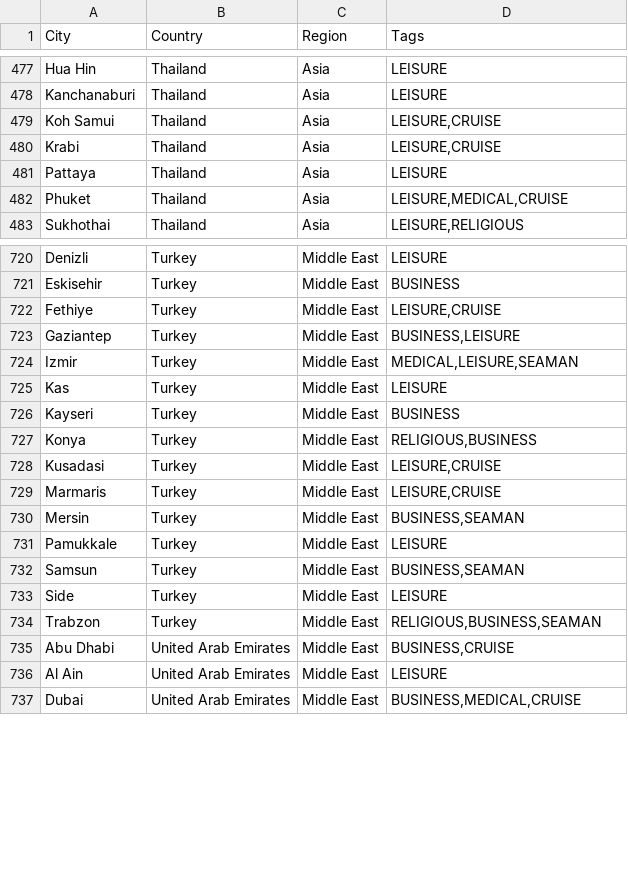
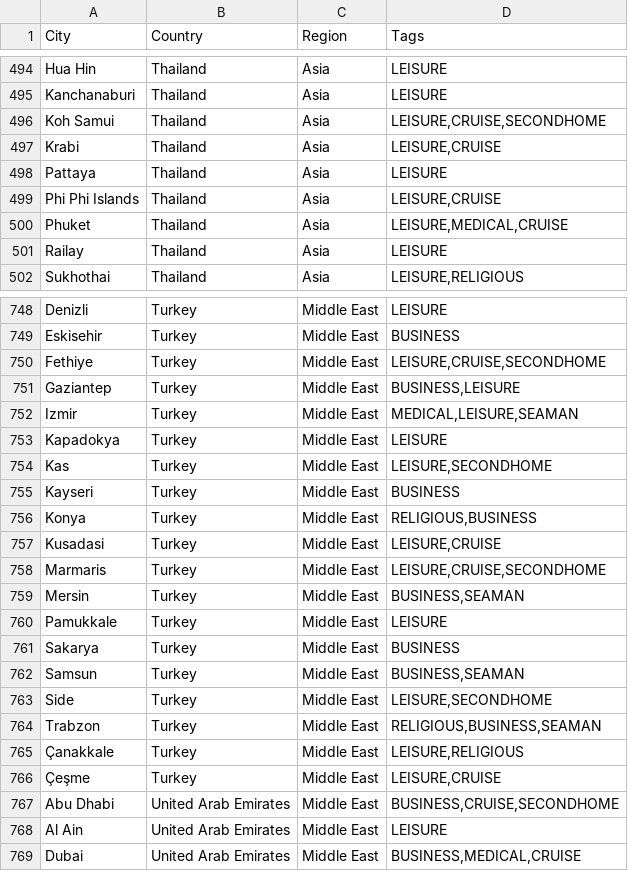
Before and after one commit to teyfikoz/Travel_Purpose-City_Tags, a CSV file: travelpurpose/data/city_tags.csv, drawn as a sheet; only a part is shown, gaps mark what is left out; the diff covers the shown part only.

```diff
--- a/travelpurpose/data/city_tags.csv
+++ b/travelpurpose/data/city_tags.csv
@@ -478,6 +495,8 @@ Hua Hin,Thailand,Asia,LEISURE
 Kanchanaburi,Thailand,Asia,LEISURE
-Koh Samui,Thailand,Asia,"LEISURE,CRUISE"
+Koh Samui,Thailand,Asia,"LEISURE,CRUISE,SECONDHOME"
 Krabi,Thailand,Asia,"LEISURE,CRUISE"
 Pattaya,Thailand,Asia,LEISURE
+Phi Phi Islands,Thailand,Asia,"LEISURE,CRUISE"
 Phuket,Thailand,Asia,"LEISURE,MEDICAL,CRUISE"
+Railay,Thailand,Asia,LEISURE
 Sukhothai,Thailand,Asia,"LEISURE,RELIGIOUS"
@@ -721,6 +749,7 @@ Denizli,Turkey,Middle East,LEISURE
 Eskisehir,Turkey,Middle East,BUSINESS
-Fethiye,Turkey,Middle East,"LEISURE,CRUISE"
+Fethiye,Turkey,Middle East,"LEISURE,CRUISE,SECONDHOME"
 Gaziantep,Turkey,Middle East,"BUSINESS,LEISURE"
 Izmir,Turkey,Middle East,"MEDICAL,LEISURE,SEAMAN"
-Kas,Turkey,Middle East,LEISURE
+Kapadokya,Turkey,Middle East,LEISURE
+Kas,Turkey,Middle East,"LEISURE,SECONDHOME"
 Kayseri,Turkey,Middle East,BUSINESS
@@ -728,9 +757,12 @@ Konya,Turkey,Middle East,"RELIGIOUS,BUSINESS"
 Kusadasi,Turkey,Middle East,"LEISURE,CRUISE"
-Marmaris,Turkey,Middle East,"LEISURE,CRUISE"
+Marmaris,Turkey,Middle East,"LEISURE,CRUISE,SECONDHOME"
 Mersin,Turkey,Middle East,"BUSINESS,SEAMAN"
 Pamukkale,Turkey,Middle East,LEISURE
+Sakarya,Turkey,Middle East,BUSINESS
 Samsun,Turkey,Middle East,"BUSINESS,SEAMAN"
-Side,Turkey,Middle East,LEISURE
+Side,Turkey,Middle East,"LEISURE,SECONDHOME"
 Trabzon,Turkey,Middle East,"RELIGIOUS,BUSINESS,SEAMAN"
-Abu Dhabi,United Arab Emirates,Middle East,"BUSINESS,CRUISE"
+Çanakkale,Turkey,Middle East,"LEISURE,RELIGIOUS"
+Çeşme,Turkey,Middle East,"LEISURE,CRUISE"
+Abu Dhabi,United Arab Emirates,Middle East,"BUSINESS,CRUISE,SECONDHOME"
 Al Ain,United Arab Emirates,Middle East,LEISURE
```
Also changed, not shown: 30 added rows and 11 edited cells elsewhere in this file, 3 other files.
